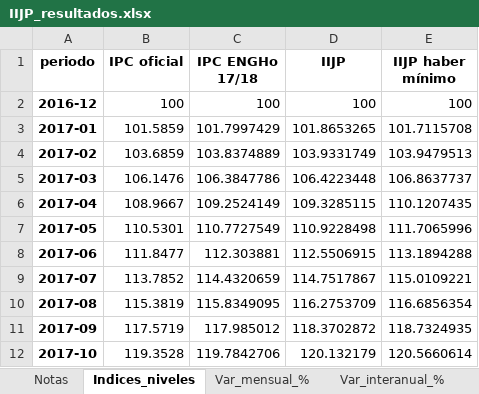
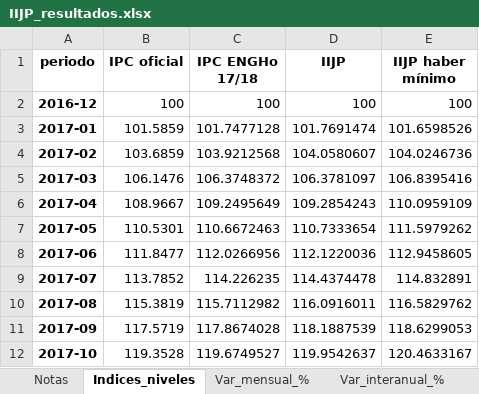
Before and after one commit to santiagoriverti/IPC_jubilados, an Excel workbook: output/IIJP_resultados.xlsx, sheet Indices_niveles, drawn as a sheet; only a part is shown; values as stored, in another font and other column widths than the file's, no borders; the diff covers the shown part only; the diff names each change by its address in the sheet, - before the commit and + after, or states it on an @@ line.

Commit message:
Concordancia ENGHo-IPC (expensas), intervalos regionales y mas sensibilidades
- Concordancia ENGHo -> IPC (estructura.CONCORDANCIA_ENGHO): las expensas (A0444) la ENGHo las clasifica
  en 04.4 (con el agua) y el IPC en 04.1.3 (gastos comunes); se valorizaban con el indice derivado del agua.
  Tambien otros alquileres (A0412) -> 04.1.1. Cambian las cifras: brecha completo +1,20%, Milei +3,06%.
- Variante geometrica comparada con el IPC oficial recalculado con la misma formula; variante con el efecto
  edad contra los hogares no jubilados.
- Intervalos bootstrap de las brechas regionales y de la diferencia IIJP haber minimo vs IIJP.
- Sensibilidad del subindice haber minimo al tope (1 a 2 haberes minimos) y cobertura de precios.
- comparar_zip ignora las columnas de intervalos; control y tests nuevos; documentacion actualizada.

```diff
--- a/output/IIJP_resultados.xlsx (sheet Indices_niveles)
+++ b/output/IIJP_resultados.xlsx (sheet Indices_niveles)
-C3 (IPC ENGHo 17/18): 101.7997429
+C3 (IPC ENGHo 17/18): 101.7477128
-D3 (IIJP): 101.8653265
+D3 (IIJP): 101.7691474
-E3 (IIJP haber mínimo): 101.7115708
+E3 (IIJP haber mínimo): 101.6598526
-C4 (IPC ENGHo 17/18): 103.8374889
+C4 (IPC ENGHo 17/18): 103.9212568
-D4 (IIJP): 103.9331749
+D4 (IIJP): 104.0580607
-E4 (IIJP haber mínimo): 103.9479513
+E4 (IIJP haber mínimo): 104.0246736
-C5 (IPC ENGHo 17/18): 106.3847786
+C5 (IPC ENGHo 17/18): 106.3748372
-D5 (IIJP): 106.4223448
+D5 (IIJP): 106.3781097
-E5 (IIJP haber mínimo): 106.8637737
+E5 (IIJP haber mínimo): 106.8395416
-C6 (IPC ENGHo 17/18): 109.2524149
+C6 (IPC ENGHo 17/18): 109.2495649
-D6 (IIJP): 109.3285115
+D6 (IIJP): 109.2854243
-E6 (IIJP haber mínimo): 110.1207435
+E6 (IIJP haber mínimo): 110.0959109
-C7 (IPC ENGHo 17/18): 110.7727549
+C7 (IPC ENGHo 17/18): 110.6672463
-D7 (IIJP): 110.9228498
+D7 (IIJP): 110.7333654
-E7 (IIJP haber mínimo): 111.7065996
+E7 (IIJP haber mínimo): 111.5979262
-C8 (IPC ENGHo 17/18): 112.303881
+C8 (IPC ENGHo 17/18): 112.0266956
-D8 (IIJP): 112.5506915
+D8 (IIJP): 112.1220036
-E8 (IIJP haber mínimo): 113.1894288
+E8 (IIJP haber mínimo): 112.9458605
-C9 (IPC ENGHo 17/18): 114.4320659
+C9 (IPC ENGHo 17/18): 114.226235
-D9 (IIJP): 114.7517867
+D9 (IIJP): 114.4374478
-E9 (IIJP haber mínimo): 115.0109221
+E9 (IIJP haber mínimo): 114.832891
-C10 (IPC ENGHo 17/18): 115.8349095
+C10 (IPC ENGHo 17/18): 115.7112982
-D10 (IIJP): 116.2753709
+D10 (IIJP): 116.0916011
-E10 (IIJP haber mínimo): 116.6856354
+E10 (IIJP haber mínimo): 116.5829762
-C11 (IPC ENGHo 17/18): 117.985012
+C11 (IPC ENGHo 17/18): 117.8674028
-D11 (IIJP): 118.3702872
+D11 (IIJP): 118.1887539
-E11 (IIJP haber mínimo): 118.7324935
+E11 (IIJP haber mínimo): 118.6299053
-C12 (IPC ENGHo 17/18): 119.7842706
+C12 (IPC ENGHo 17/18): 119.6749527
-D12 (IIJP): 120.132179
+D12 (IIJP): 119.9542637
-E12 (IIJP haber mínimo): 120.5660614
+E12 (IIJP haber mínimo): 120.4633167
```
Also changed, not shown: 318 edited cells elsewhere in this sheet, sheet Variantes_niveles, sheet Pond_efectiva_IIJP, sheet Indices_regionales, sheet Haberes, sheet Var_mensual_%, sheet Var_interanual_%, 17 more sheets, other sheet tabs, 47 other files.
